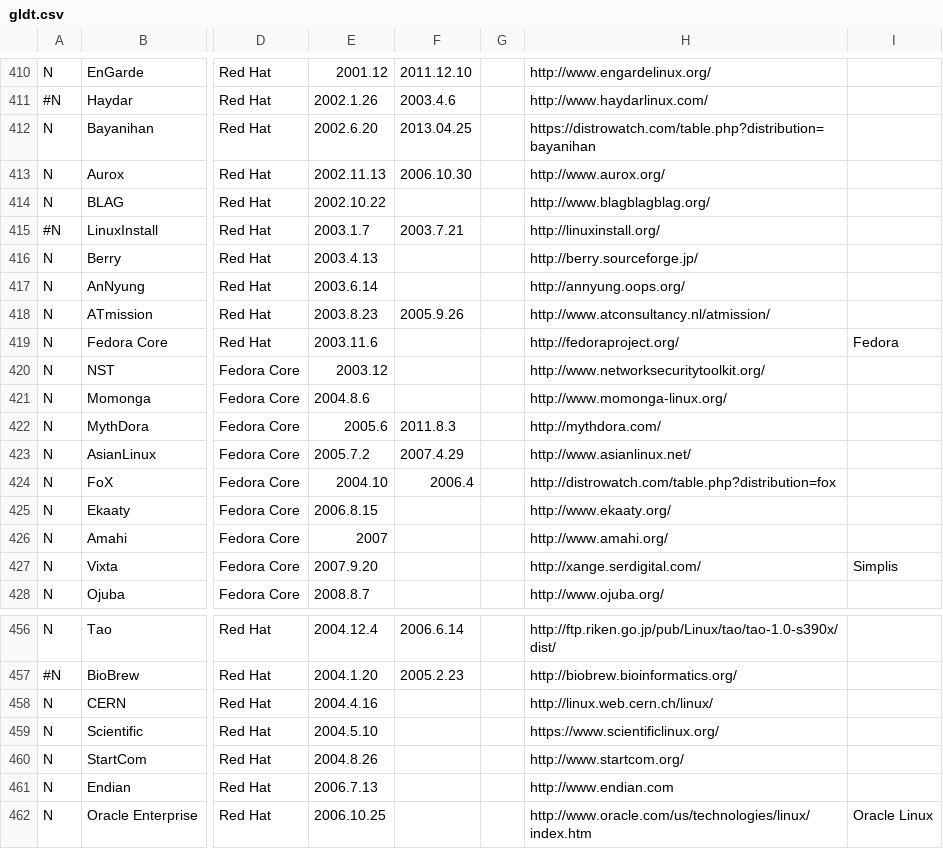
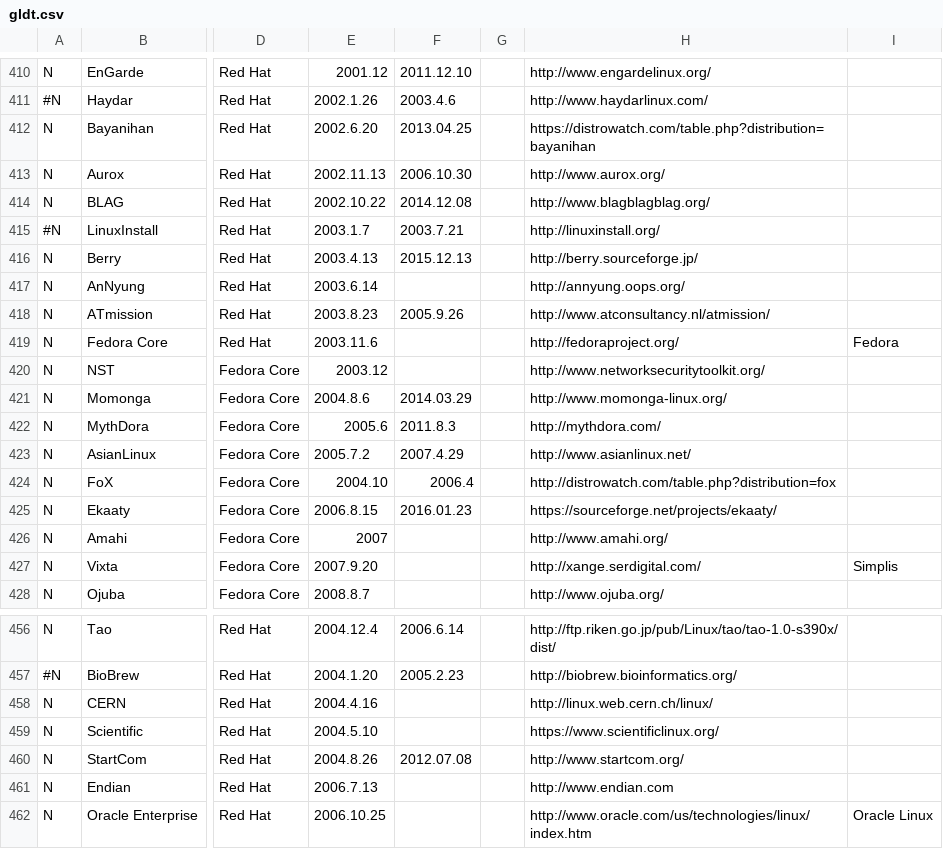
Before and after one commit to FabioLolix/LinuxTimeline, a CSV file: gldt.csv, drawn as a sheet; only a part is shown, gaps mark what is left out; the diff names each change by its address in the sheet, - before the commit and + after, or states it on an @@ line.

Commit message:
Discontinued Blag, Berry, Momonga, Ekaaty, StartCom

```diff
--- a/gldt.csv
+++ b/gldt.csv
-F414: (empty)
+F414: 2014.12.08
-F416: (empty)
+F416: 2015.12.13
-F421: (empty)
+F421: 2014.03.29
-F425: (empty)
+F425: 2016.01.23
-H425: http://www.ekaaty.org/
+H425: https://sourceforge.net/projects/ekaaty/
-F460: (empty)
+F460: 2012.07.08
```
Also changed, not shown: 1 other file.
